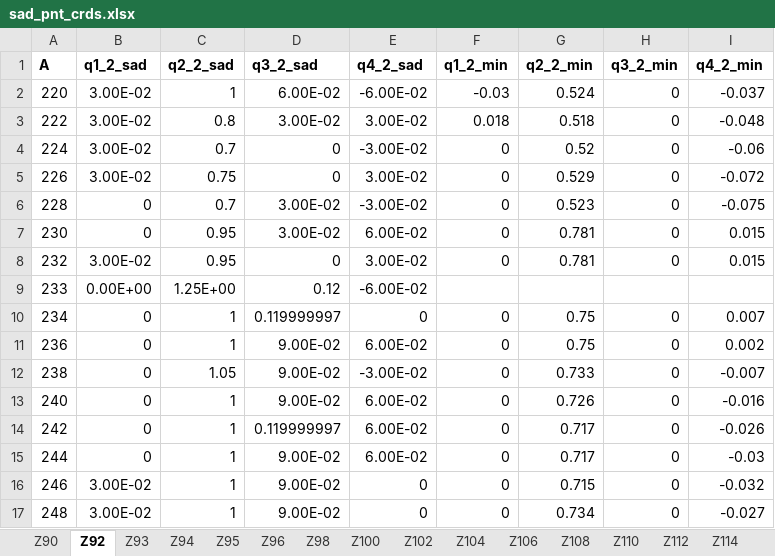
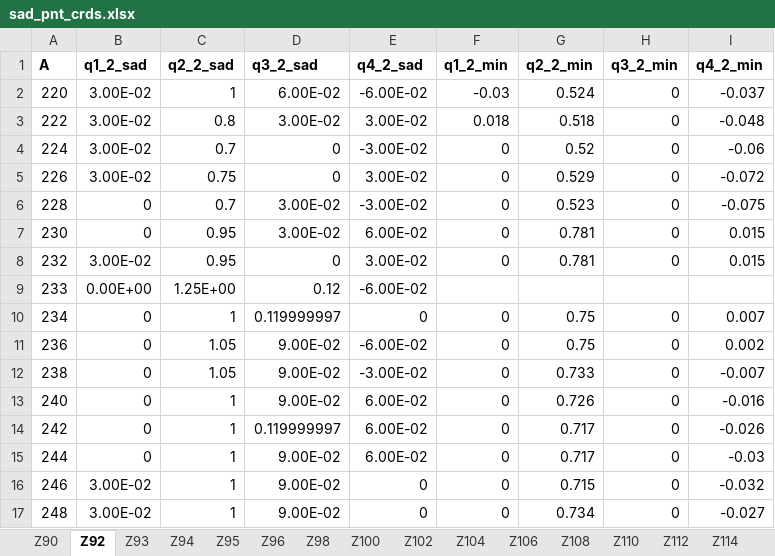
Before and after one commit to pvkostryukov/FEL3D, an Excel workbook: sad_pnt_crds.xlsx, sheet Z92, drawn as a sheet; values as stored, in another font and other column widths than the file's, no borders; the diff names each change by its address in the sheet, - before the commit and + after, or states it on an @@ line.

```diff
--- a/sad_pnt_crds.xlsx (sheet Z92)
+++ b/sad_pnt_crds.xlsx (sheet Z92)
-C11 (q2_2_sad): 1
+C11 (q2_2_sad): 1.05
-E11 (q4_2_sad): 6.00E-02
+E11 (q4_2_sad): -6.00E-02
```
Also changed, not shown: input.xlsx, 1 other file.
